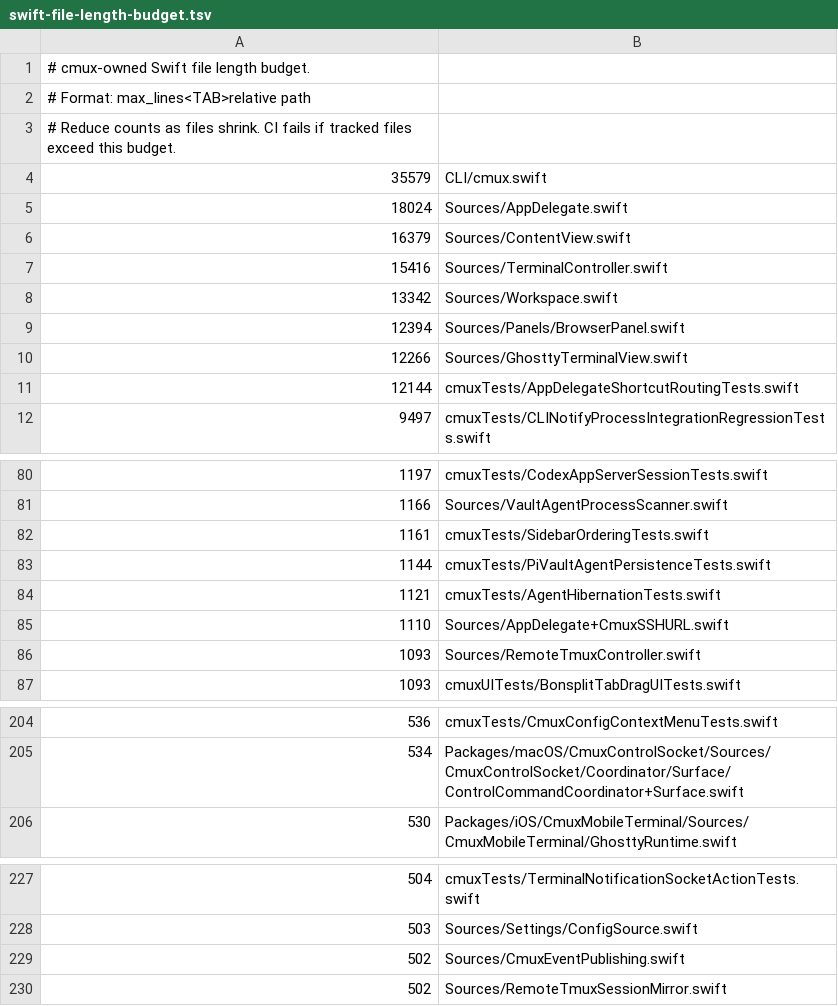
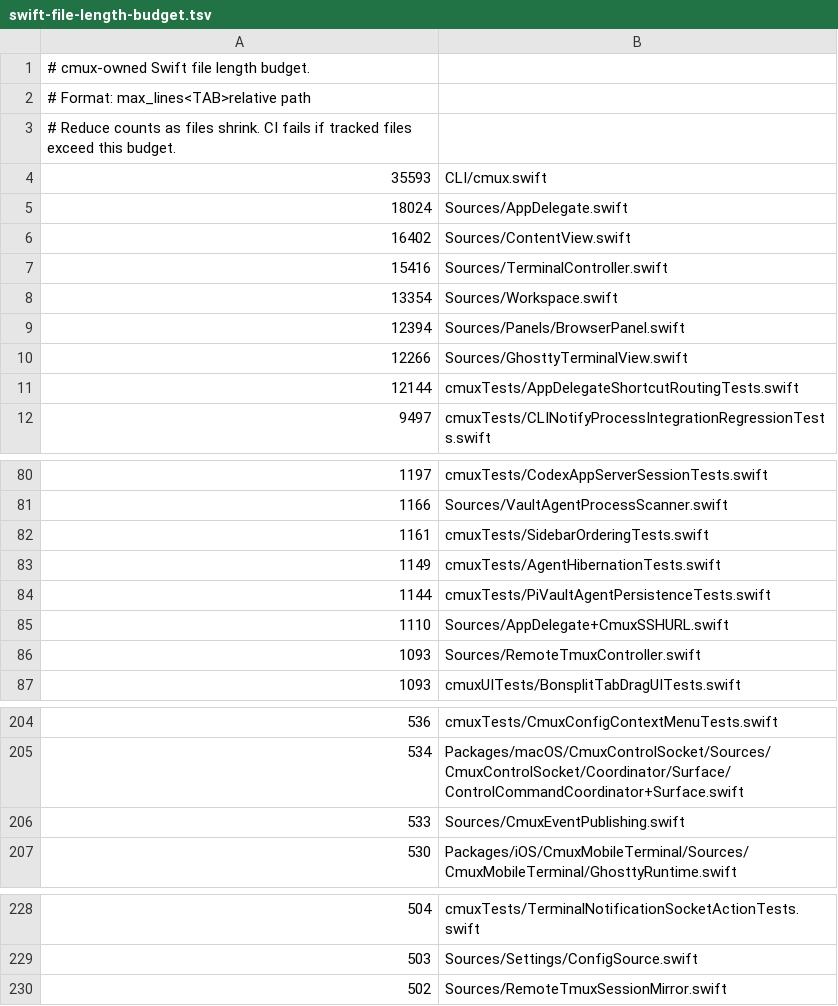
Before and after one commit to mochiexists/cmux-mochi, a TSV file: .github/swift-file-length-budget.tsv, drawn as a sheet; only a part is shown, gaps mark what is left out.

Commit message:
chore(ci): refresh swift file-length budget for merged surface-attribution growth
Four files grew past the checked-in budget via today's reviewed merges
(surface attribution + livelock backport) while ci.yml was dead on
Blacksmith fallback labels; accept the known debt.

```diff
--- a/.github/swift-file-length-budget.tsv
+++ b/.github/swift-file-length-budget.tsv
@@ -3,7 +3,7 @@
 # Reduce counts as files shrink. CI fails if tracked files exceed this budget.
-35579	CLI/cmux.swift
+35593	CLI/cmux.swift
 18024	Sources/AppDelegate.swift
-16379	Sources/ContentView.swift
+16402	Sources/ContentView.swift
 15416	Sources/TerminalController.swift
-13342	Sources/Workspace.swift
+13354	Sources/Workspace.swift
 12394	Sources/Panels/BrowserPanel.swift
@@ -82,4 +82,4 @@
 1161	cmuxTests/SidebarOrderingTests.swift
+1149	cmuxTests/AgentHibernationTests.swift
 1144	cmuxTests/PiVaultAgentPersistenceTests.swift
-1121	cmuxTests/AgentHibernationTests.swift
 1110	Sources/AppDelegate+CmuxSSHURL.swift
@@ -205,2 +205,3 @@
 534	Packages/macOS/CmuxControlSocket/Sources/CmuxControlSocket/Coordinator/Surface/ControlCommandCoordinator+Surface.swift
+533	Sources/CmuxEventPublishing.swift
 530	Packages/iOS/CmuxMobileTerminal/Sources/CmuxMobileTerminal/GhosttyRuntime.swift
@@ -228,3 +229,2 @@
 503	Sources/Settings/ConfigSource.swift
-502	Sources/CmuxEventPublishing.swift
 502	Sources/RemoteTmuxSessionMirror.swift
```
